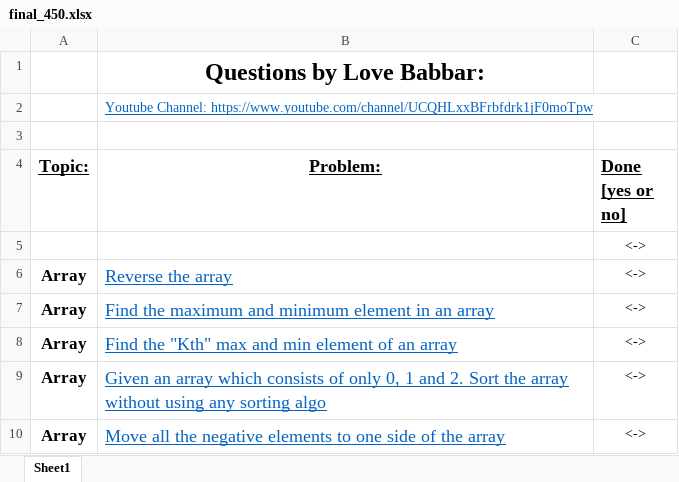
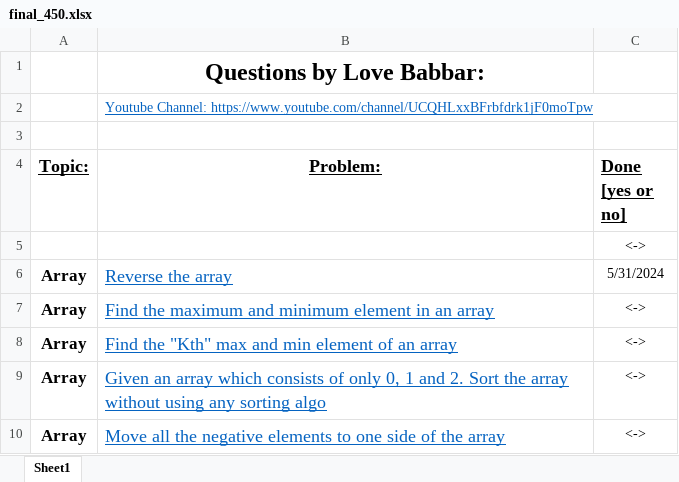
Before and after one commit to prashant-fintech/love-babbar-dsa-450, an Excel workbook: final_450.xlsx, sheet Sheet1, drawn as a sheet; only a part is shown; values as stored, in another font and other column widths than the file's, no borders; the diff names each change by its address in the sheet, - before the commit and + after, or states it on an @@ line.

```diff
--- a/final_450.xlsx (sheet Sheet1)
+++ b/final_450.xlsx (sheet Sheet1)
-C6 (Done [yes or no]): <->
+C6 (Done [yes or no]): 5/31/2024
```
Also changed, not shown: 1 other file.
